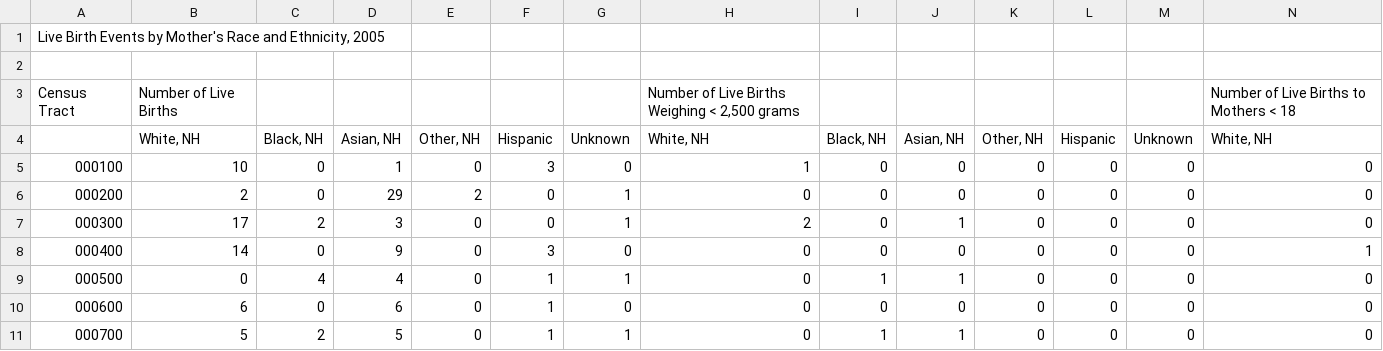
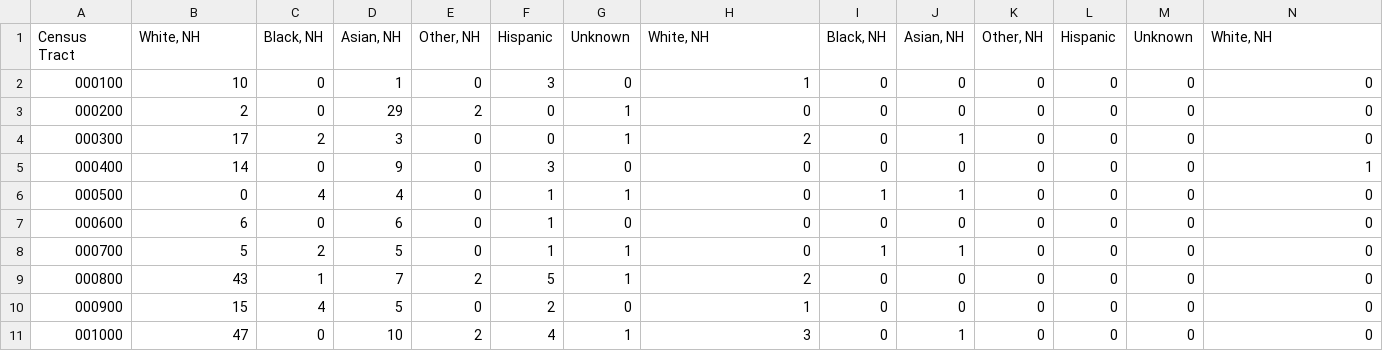
Before and after one commit to SamSang/kindergarten_forecast, a CSV file: data/births/2005VitalEvents_BirthsByCensusTract.csv, drawn as a sheet; only a part is shown; the shorter side is filled out with more unchanged rows; removed rows and columns are numbered as before the commit, all else as after; rows hold the shown columns only; the diff names each change by its address in the sheet, - before the commit and + after, or states it on an @@ line.

```diff
--- a/data/births/2005VitalEvents_BirthsByCensusTract.csv
+++ b/data/births/2005VitalEvents_BirthsByCensusTract.csv
-row 1: Live Birth Events by Mother's Race and Ethnicity, 2005
-row 2: (empty)
-row 3: Census Tract | Number of Live Births |  |  |  |  |  | Number of Live Births Weighing < 2,500 grams |  |  |  |  |  | Number of Live Births to Mothers < 18
-A1: (empty)
+A1: Census Tract
```
Also changed, not shown: data/births/2003VitalEvents_BirthsByCensusTract.csv, data/births/2004VitalEvents_BirthsByCensusTract.csv, 9 other files.
